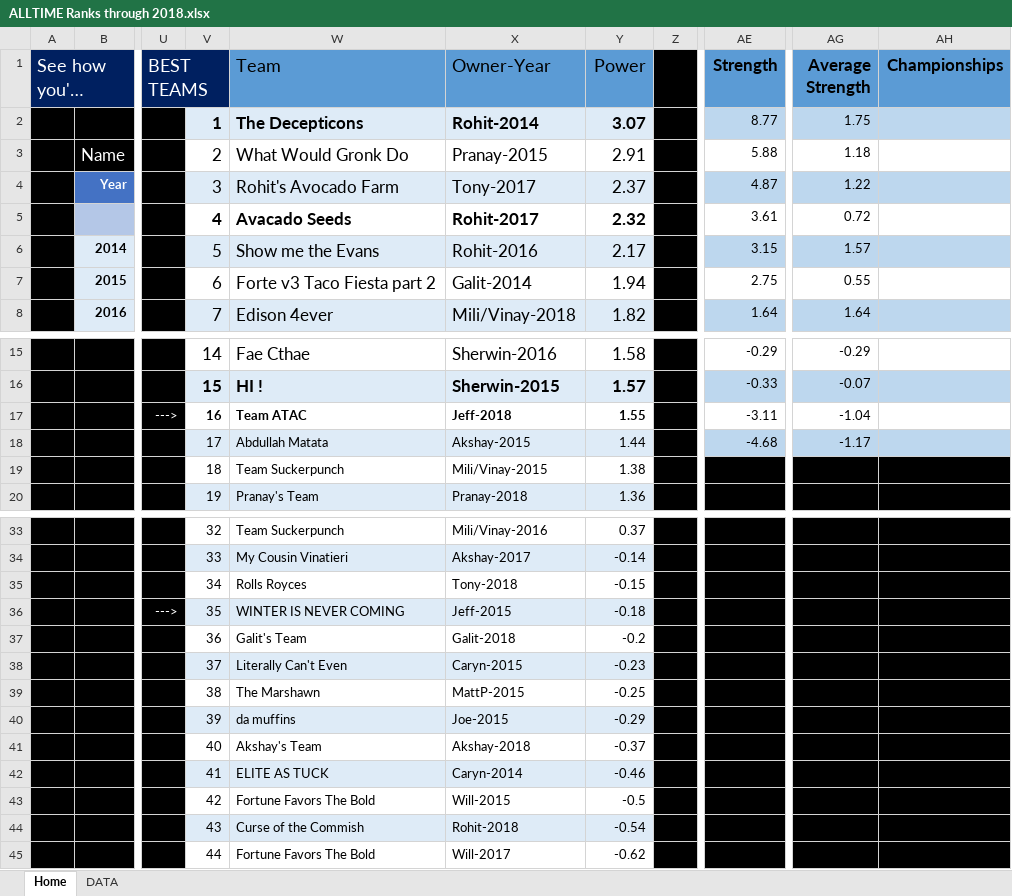
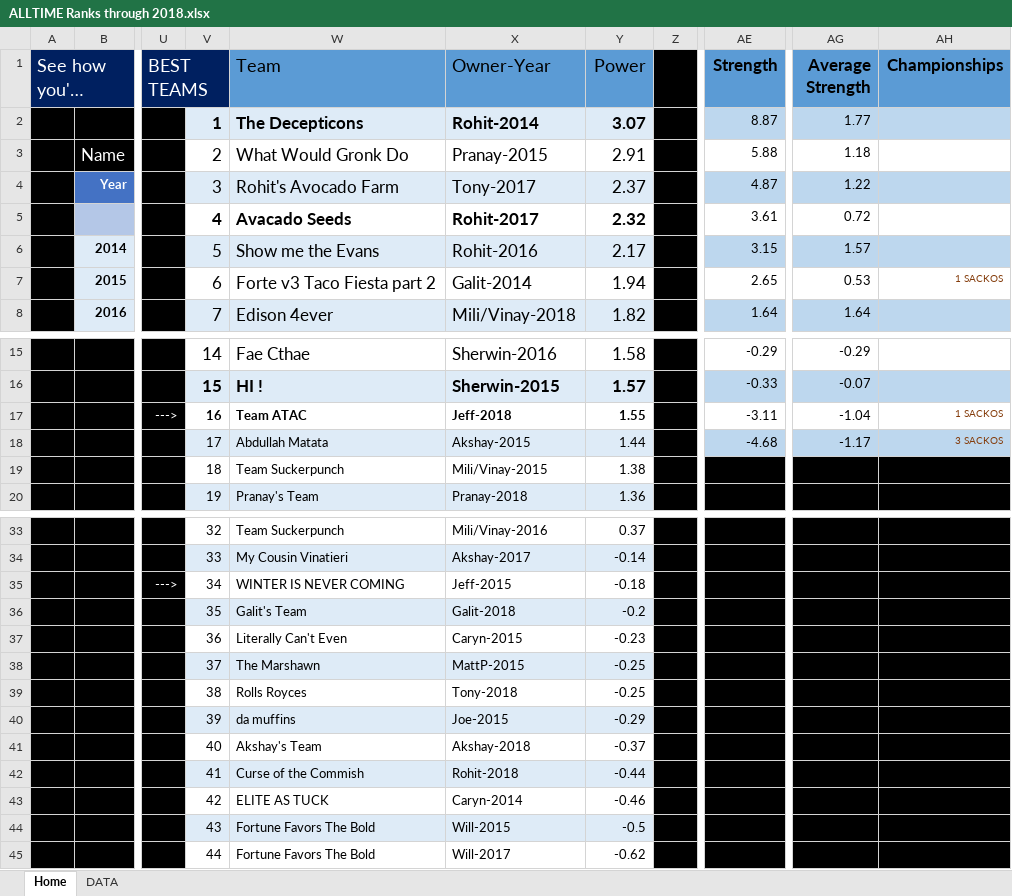
Before and after one commit to rgummi1/FantasyFootball, an Excel workbook: AllTime/ALLTIME Ranks through 2018.xlsx, sheet Home, drawn as a sheet; only a part is shown, gaps mark what is left out; long unchanged cells end in …; values as stored, in another font and other column widths than the file's, no borders; charts and pictures not drawn; removed rows and columns are numbered as before the commit, all else as after; rows hold the shown columns only; the diff names each change by its address in the sheet, - before the commit and + after, or states it on an @@ line.

```diff
--- a/AllTime/ALLTIME Ranks through 2018.xlsx (sheet Home)
+++ b/AllTime/ALLTIME Ranks through 2018.xlsx (sheet Home)
-AE2 (Strength): 8.77
+AE2 (Strength): 8.87
-AG2 (Average Strength): 1.75
+AG2 (Average Strength): 1.77
-AE7 (Strength): 2.75
+AE7 (Strength): 2.65
-AG7 (Average Strength): 0.55
+AG7 (Average Strength): 0.53
-AH7 (Championships): (empty)
+AH7 (Championships): 1 SACKOS
-AH17 (Championships): (empty)
+AH17 (Championships): 1 SACKOS
-AH18 (Championships): (empty)
+AH18 (Championships): 3 SACKOS
-row 35:  |  |  | 34 | Rolls Royces | Tony-2018 | -0.15
-V35: 35
+V35: 34
-V35:Y35 fill: #DEEBF7
+V35:Y35 fill: none
-V36: 36
+V36: 35
-V36:Y36 fill: none
+V36:Y36 fill: #DEEBF7
-V37: 37
+V37: 36
-V37:Y37 fill: #DEEBF7
+V37:Y37 fill: none
-V38: 38
+V38: 37
-V38:Y38 fill: none
+V38:Y38 fill: #DEEBF7
+row 39:  |  |  | 38 | Rolls Royces | Tony-2018 | -0.25
+row 42:  |  |  | 41 | Curse of the Commish | Rohit-2018 | -0.44
-V43: 41
+V43: 42
-V43:Y43 fill: #DEEBF7
+V43:Y43 fill: none
-V44: 42
+V44: 43
-V44:Y44 fill: none
+V44:Y44 fill: #DEEBF7
-row 44:  |  |  | 43 | Curse of the Commish | Rohit-2018 | -0.54
```
Also changed, not shown: sheet DATA, formulas that keep their value, charts or pictures.
